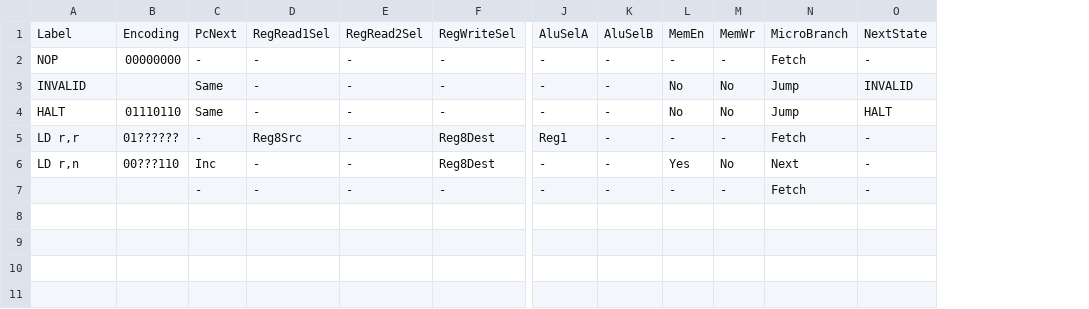
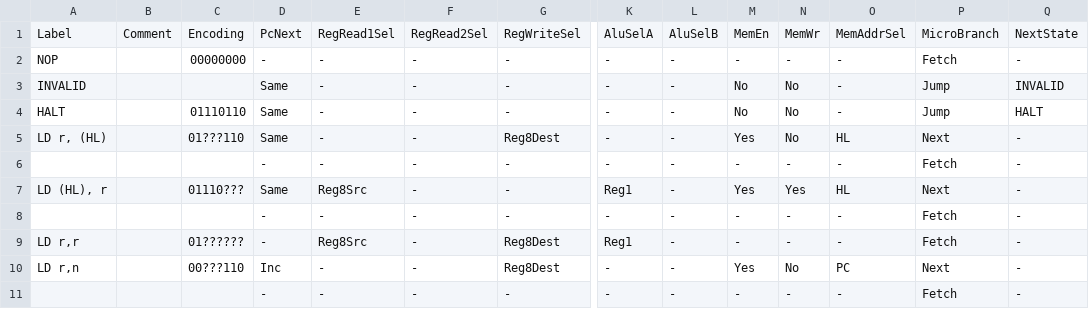
Before and after one commit to elipsitz/gameboy-fpga, a CSV file: rtl/microcode.csv, drawn as a sheet; only a part is shown, gaps mark what is left out; rows hold the shown columns only; the diff names each change by its address in the sheet, - before the commit and + after, or states it on an @@ line.

```diff
--- a/rtl/microcode.csv
+++ b/rtl/microcode.csv
+column B, row 1: Comment
+column O, rows 1-4: MemAddrSel | - | - | -; rows 9-11: - | PC | -
+row 5: LD r, (HL) |  | 01???110 | Same | - | - | Reg8Dest | - | - | Yes | No | HL | Next | -
+row 6:  |  |  | - | - | - | - | - | - | - | - | - | Fetch | -
+row 7: LD (HL), r |  | 01110??? | Same | Reg8Src | - | - | Reg1 | - | Yes | Yes | HL | Next | -
+row 8:  |  |  | - | - | - | - | - | - | - | - | - | Fetch | -
```
Also changed, not shown: 6 other files.
